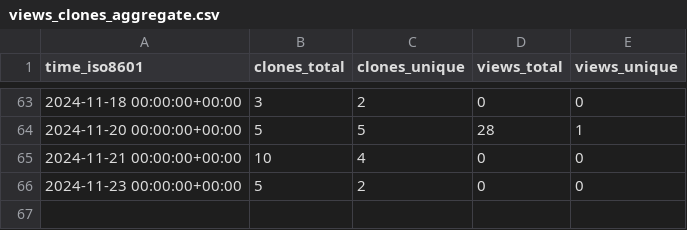
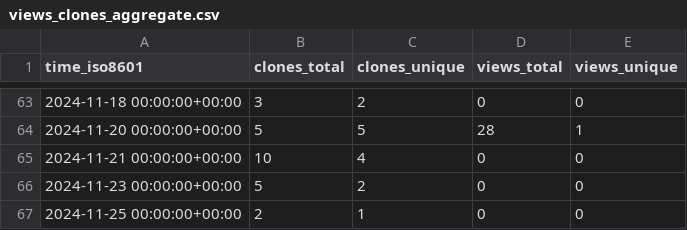
Before and after one commit to cschu/metaphlow, a CSV file: cschu/metaphlow/ghrs-data/views_clones_aggregate.csv, drawn as a sheet; only a part is shown, gaps mark what is left out; the diff names each change by its address in the sheet, - before the commit and + after, or states it on an @@ line.

```diff
--- a/cschu/metaphlow/ghrs-data/views_clones_aggregate.csv
+++ b/cschu/metaphlow/ghrs-data/views_clones_aggregate.csv
+row 67: 2024-11-25 00:00:00+00:00 | 2 | 1 | 0 | 0
```
Also changed, not shown: 1 other file.
